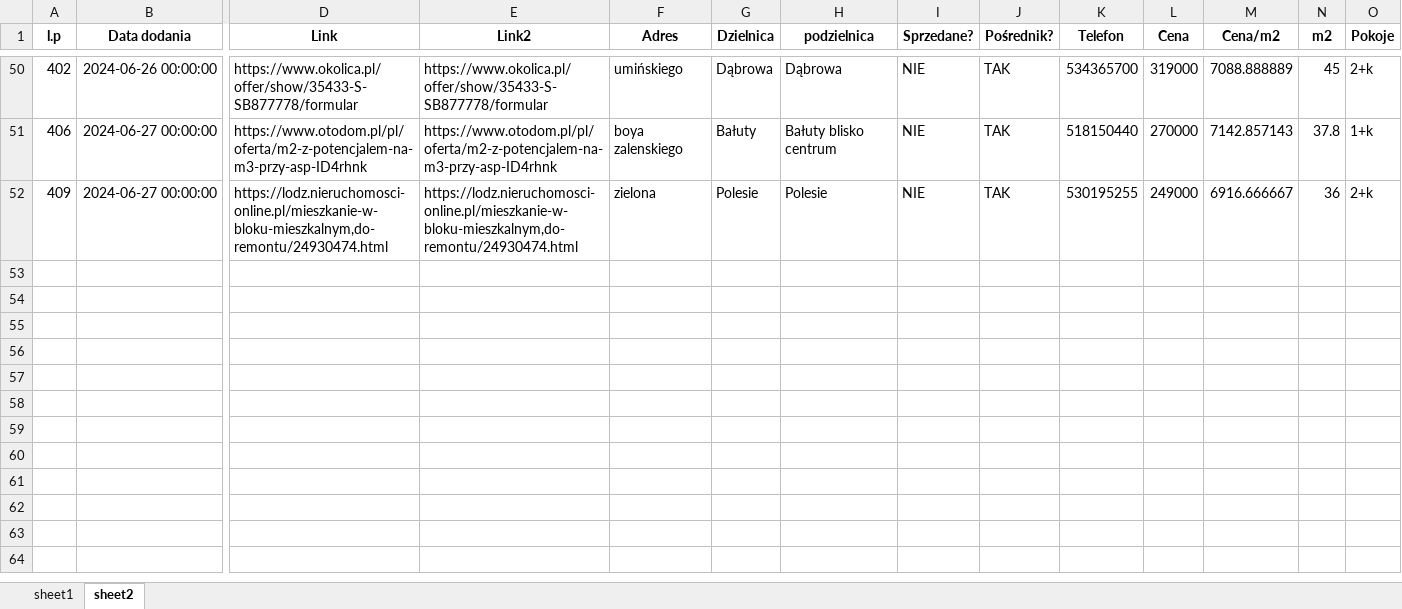
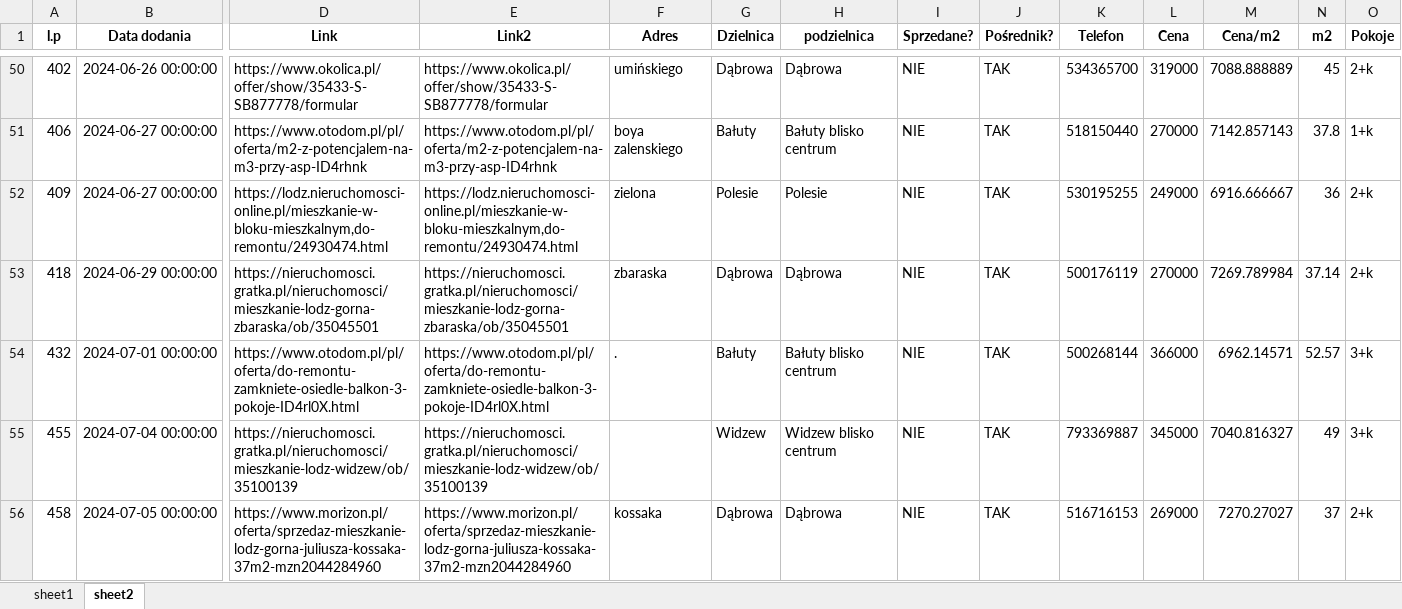
Before and after one commit to marbuda/analiza-mieszkan, an Excel workbook: output/work_table_1.xlsx, sheet sheet2, drawn as a sheet; only a part is shown, gaps mark what is left out; values as stored, in another font and other column widths than the file's, no borders; rows hold the shown columns only; the diff names each change by its address in the sheet, - before the commit and + after, or states it on an @@ line.

```diff
--- a/output/work_table_1.xlsx (sheet sheet2)
+++ b/output/work_table_1.xlsx (sheet sheet2)
+row 53: 418 | 2024-06-29 00:00:00 | https://nieruchomosci.gratka.pl/nieruchomosci/mieszkanie-lodz-gorna-zbaraska/ob/35045501 | https://nieruchomosci.gratka.pl/nieruchomosci/mieszkanie-lodz-gorna-zbaraska/ob/35045501 | zbaraska | Dąbrowa | Dąbrowa | NIE | TAK | 500176119 | 270000 | 7269.789984 | 37.14 | 2+k
+row 54: 432 | 2024-07-01 00:00:00 | https://www.otodom.pl/pl/oferta/do-remontu-zamkniete-osiedle-balkon-3-pokoje-ID4rl0X.html | https://www.otodom.pl/pl/oferta/do-remontu-zamkniete-osiedle-balkon-3-pokoje-ID4rl0X.html | . | Bałuty | Bałuty blisko centrum | NIE | TAK | 500268144 | 366000 | 6962.14571 | 52.57 | 3+k
+row 55: 455 | 2024-07-04 00:00:00 | https://nieruchomosci.gratka.pl/nieruchomosci/mieszkanie-lodz-widzew/ob/35100139 | https://nieruchomosci.gratka.pl/nieruchomosci/mieszkanie-lodz-widzew/ob/35100139 |  | Widzew | Widzew blisko centrum | NIE | TAK | 793369887 | 345000 | 7040.816327 | 49 | 3+k
+row 56: 458 | 2024-07-05 00:00:00 | https://www.morizon.pl/oferta/sprzedaz-mieszkanie-lodz-gorna-juliusza-kossaka-37m2-mzn2044284960 | https://www.morizon.pl/oferta/sprzedaz-mieszkanie-lodz-gorna-juliusza-kossaka-37m2-mzn2044284960 | kossaka | Dąbrowa | Dąbrowa | NIE | TAK | 516716153 | 269000 | 7270.27027 | 37 | 2+k
```
Also changed, not shown: output/Baza danych output.xlsx, output/work_table_2.xlsx, 1 other file.
